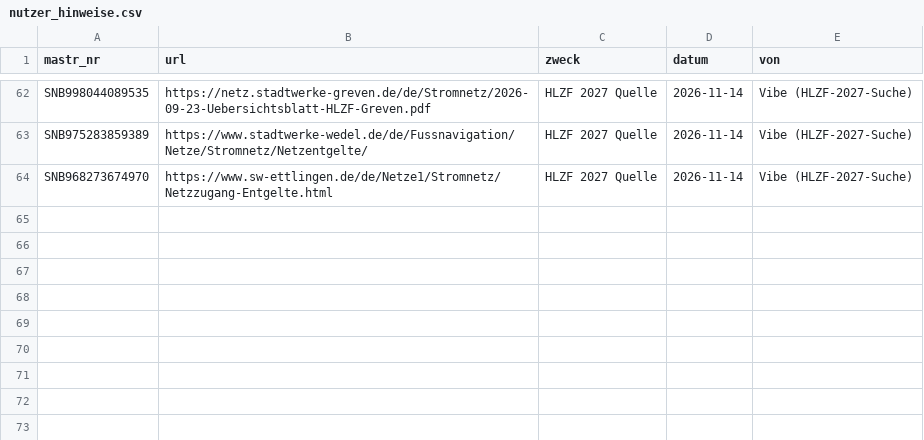
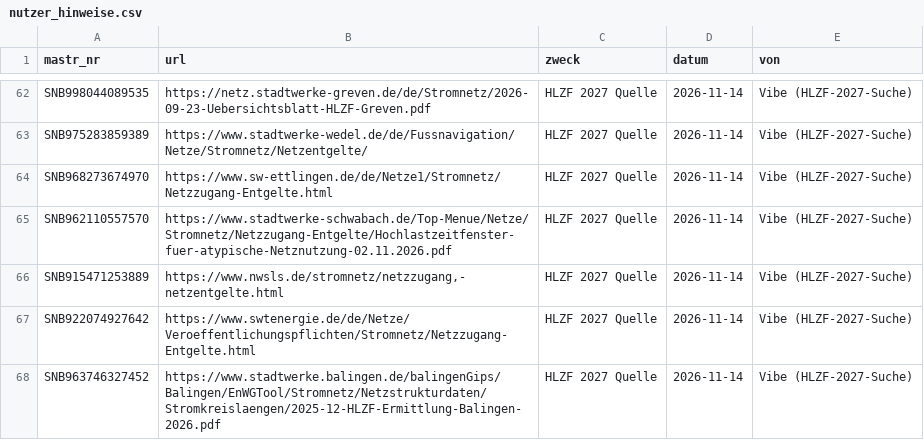
Before and after one commit to buelentd/netzentgelte-strom, a CSV file: lauf/nutzer_hinweise.csv, drawn as a sheet; only a part is shown, gaps mark what is left out; the diff names each change by its address in the sheet, - before the commit and + after, or states it on an @@ line.

```diff
--- a/lauf/nutzer_hinweise.csv
+++ b/lauf/nutzer_hinweise.csv
+row 65: SNB962110557570 | https://www.stadtwerke-schwabach.de/Top-Menue/Netze/Stromnetz/Netzzugang-Entgelte/Hochlastzeitfenster-fuer-atypische-Netznutzung-02.11.2026.pdf | HLZF 2027 Quelle | 2026-11-14 | Vibe (HLZF-2027-Suche)
+row 66: SNB915471253889 | https://www.nwsls.de/stromnetz/netzzugang,-netzentgelte.html | HLZF 2027 Quelle | 2026-11-14 | Vibe (HLZF-2027-Suche)
+row 67: SNB922074927642 | https://www.swtenergie.de/de/Netze/Veroeffentlichungspflichten/Stromnetz/Netzzugang-Entgelte.html | HLZF 2027 Quelle | 2026-11-14 | Vibe (HLZF-2027-Suche)
+row 68: SNB963746327452 | https://www.stadtwerke.balingen.de/balingenGips/Balingen/EnWGTool/Stromnetz/Netzstrukturdaten/Stromkreislaengen/2025-12-HLZF-Ermittlung-Balingen-2026.pdf | HLZF 2027 Quelle | 2026-11-14 | Vibe (HLZF-2027-Suche)
```
Also changed, not shown: ergebnis/hlzf/hlzf_2027_gelesen.csv, 1 other file.
